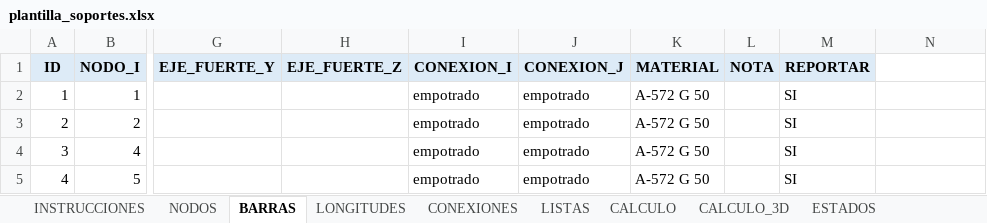
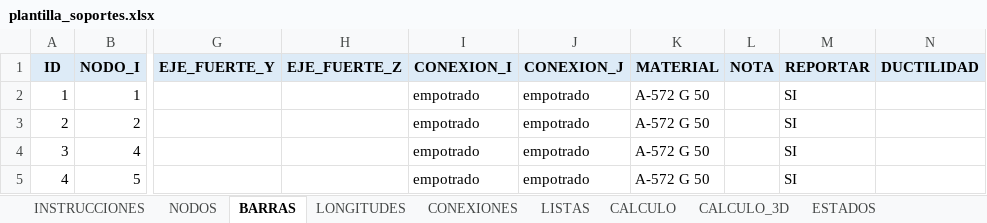
Before and after one commit to mrubilar84-ship-it/APLICACION-CARGAS-FLEXIBILIDAD-.S2K, an Excel workbook: plantilla_soportes.xlsx, sheet BARRAS, drawn as a sheet; only a part is shown, gaps mark what is left out; values as stored, in another font and other column widths than the file's, no borders; the diff names each change by its address in the sheet, - before the commit and + after, or states it on an @@ line.

```diff
--- a/plantilla_soportes.xlsx (sheet BARRAS)
+++ b/plantilla_soportes.xlsx (sheet BARRAS)
-N1: (empty)
+N1: DUCTILIDAD
-N1 fill: none
+N1 fill: #DDEBF7
```
Also changed, not shown: sheet LONGITUDES, sheet INSTRUCCIONES, charts or pictures, 1 other file.
